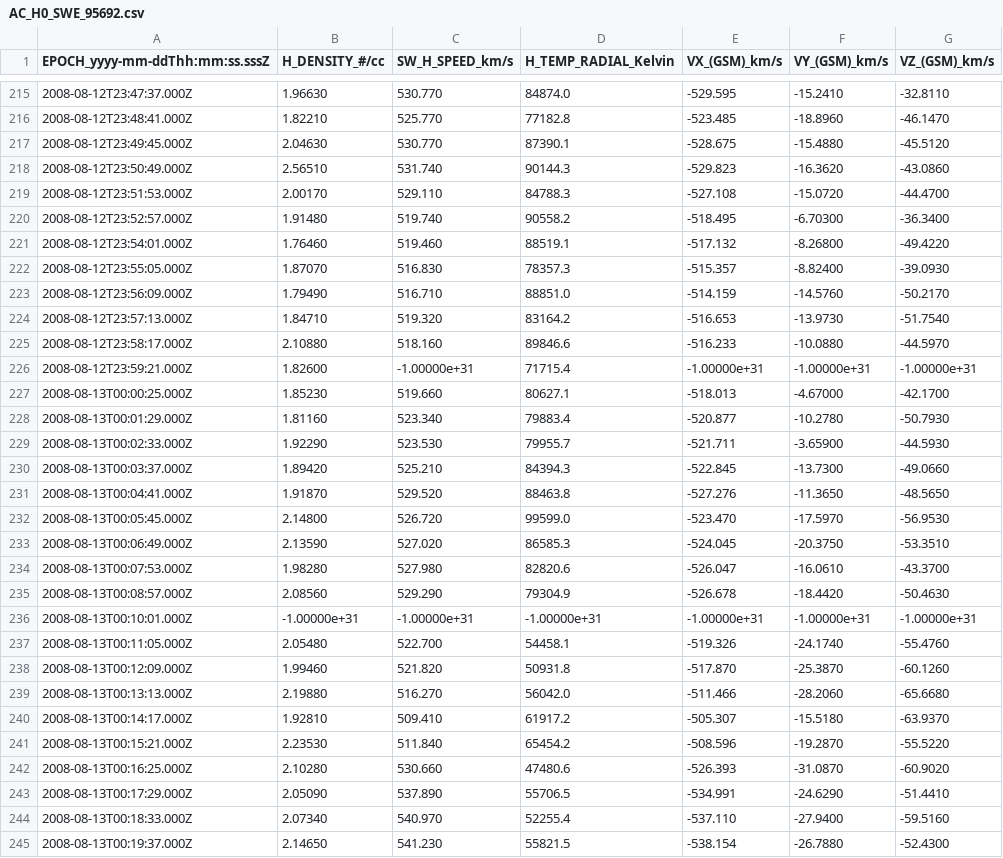
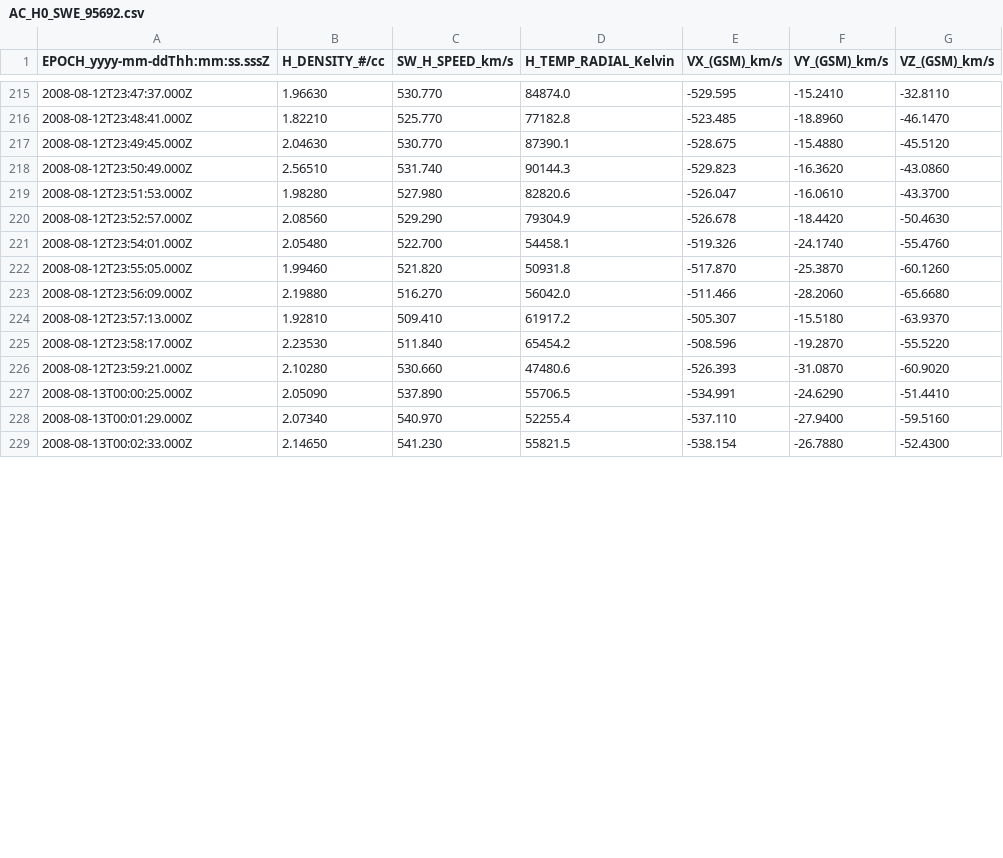
Before and after one commit to KubilayKaganKomurcu/SpaceEnvironment, a CSV file: AC_H0_SWE_95692.csv, drawn as a sheet; only a part is shown, gaps mark what is left out; the diff covers the shown part only.

```diff
--- a/AC_H0_SWE_95692.csv
+++ b/AC_H0_SWE_95692.csv
@@ -218,28 +218,12 @@ EPOCH_yyyy-mm-ddThh:mm:ss.sssZ,H_DENSITY_#/cc,SW_H_SPEED_km/s,H_TEMP_RADIAL_Kelv
 2008-08-12T23:50:49.000Z,2.56510,531.740,90144.3,-529.823,-16.3620,-43.0860
-2008-08-12T23:51:53.000Z,2.00170,529.110,84788.3,-527.108,-15.0720,-44.4700
-2008-08-12T23:52:57.000Z,1.91480,519.740,90558.2,-518.495,-6.70300,-36.3400
-2008-08-12T23:54:01.000Z,1.76460,519.460,88519.1,-517.132,-8.26800,-49.4220
-2008-08-12T23:55:05.000Z,1.87070,516.830,78357.3,-515.357,-8.82400,-39.0930
-2008-08-12T23:56:09.000Z,1.79490,516.710,88851.0,-514.159,-14.5760,-50.2170
-2008-08-12T23:57:13.000Z,1.84710,519.320,83164.2,-516.653,-13.9730,-51.7540
-2008-08-12T23:58:17.000Z,2.10880,518.160,89846.6,-516.233,-10.0880,-44.5970
-2008-08-12T23:59:21.000Z,1.82600,-1.00000e+31,71715.4,-1.00000e+31,-1.00000e+31,-1.00000e+31
-2008-08-13T00:00:25.000Z,1.85230,519.660,80627.1,-518.013,-4.67000,-42.1700
-2008-08-13T00:01:29.000Z,1.81160,523.340,79883.4,-520.877,-10.2780,-50.7930
-2008-08-13T00:02:33.000Z,1.92290,523.530,79955.7,-521.711,-3.65900,-44.5930
-2008-08-13T00:03:37.000Z,1.89420,525.210,84394.3,-522.845,-13.7300,-49.0660
-2008-08-13T00:04:41.000Z,1.91870,529.520,88463.8,-527.276,-11.3650,-48.5650
-2008-08-13T00:05:45.000Z,2.14800,526.720,99599.0,-523.470,-17.5970,-56.9530
-2008-08-13T00:06:49.000Z,2.13590,527.020,86585.3,-524.045,-20.3750,-53.3510
-2008-08-13T00:07:53.000Z,1.98280,527.980,82820.6,-526.047,-16.0610,-43.3700
-2008-08-13T00:08:57.000Z,2.08560,529.290,79304.9,-526.678,-18.4420,-50.4630
-2008-08-13T00:10:01.000Z,-1.00000e+31,-1.00000e+31,-1.00000e+31,-1.00000e+31,-1.00000e+31,-1.00000e+31
-2008-08-13T00:11:05.000Z,2.05480,522.700,54458.1,-519.326,-24.1740,-55.4760
-2008-08-13T00:12:09.000Z,1.99460,521.820,50931.8,-517.870,-25.3870,-60.1260
-2008-08-13T00:13:13.000Z,2.19880,516.270,56042.0,-511.466,-28.2060,-65.6680
-2008-08-13T00:14:17.000Z,1.92810,509.410,61917.2,-505.307,-15.5180,-63.9370
-2008-08-13T00:15:21.000Z,2.23530,511.840,65454.2,-508.596,-19.2870,-55.5220
-2008-08-13T00:16:25.000Z,2.10280,530.660,47480.6,-526.393,-31.0870,-60.9020
-2008-08-13T00:17:29.000Z,2.05090,537.890,55706.5,-534.991,-24.6290,-51.4410
-2008-08-13T00:18:33.000Z,2.07340,540.970,52255.4,-537.110,-27.9400,-59.5160
-2008-08-13T00:19:37.000Z,2.14650,541.230,55821.5,-538.154,-26.7880,-52.4300
+2008-08-12T23:51:53.000Z,1.98280,527.980,82820.6,-526.047,-16.0610,-43.3700
+2008-08-12T23:52:57.000Z,2.08560,529.290,79304.9,-526.678,-18.4420,-50.4630
+2008-08-12T23:54:01.000Z,2.05480,522.700,54458.1,-519.326,-24.1740,-55.4760
+2008-08-12T23:55:05.000Z,1.99460,521.820,50931.8,-517.870,-25.3870,-60.1260
+2008-08-12T23:56:09.000Z,2.19880,516.270,56042.0,-511.466,-28.2060,-65.6680
+2008-08-12T23:57:13.000Z,1.92810,509.410,61917.2,-505.307,-15.5180,-63.9370
+2008-08-12T23:58:17.000Z,2.23530,511.840,65454.2,-508.596,-19.2870,-55.5220
+2008-08-12T23:59:21.000Z,2.10280,530.660,47480.6,-526.393,-31.0870,-60.9020
+2008-08-13T00:00:25.000Z,2.05090,537.890,55706.5,-534.991,-24.6290,-51.4410
+2008-08-13T00:01:29.000Z,2.07340,540.970,52255.4,-537.110,-27.9400,-59.5160
+2008-08-13T00:02:33.000Z,2.14650,541.230,55821.5,-538.154,-26.7880,-52.4300
```
Also changed, not shown: 1 removed row and 38 edited cells elsewhere in this file, AC_H0_MFI_95692.csv, new_data.csv, 3 other files.
